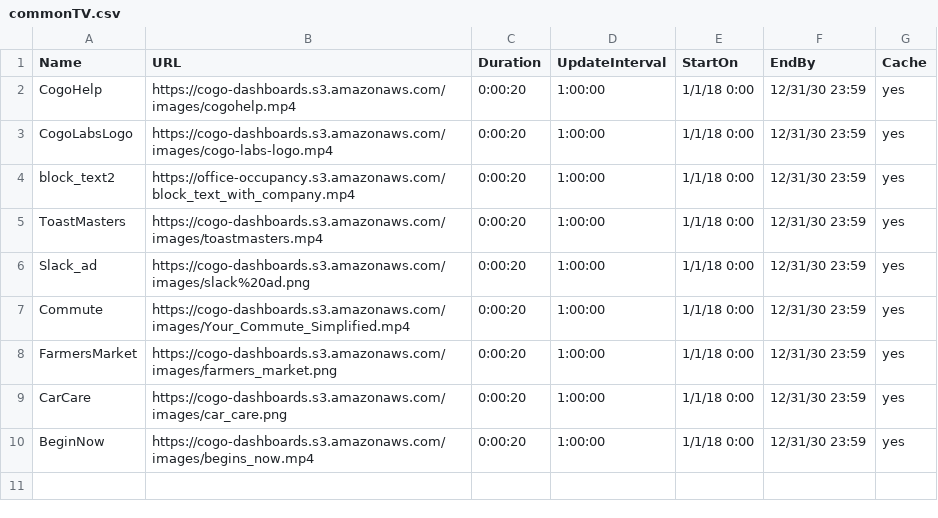
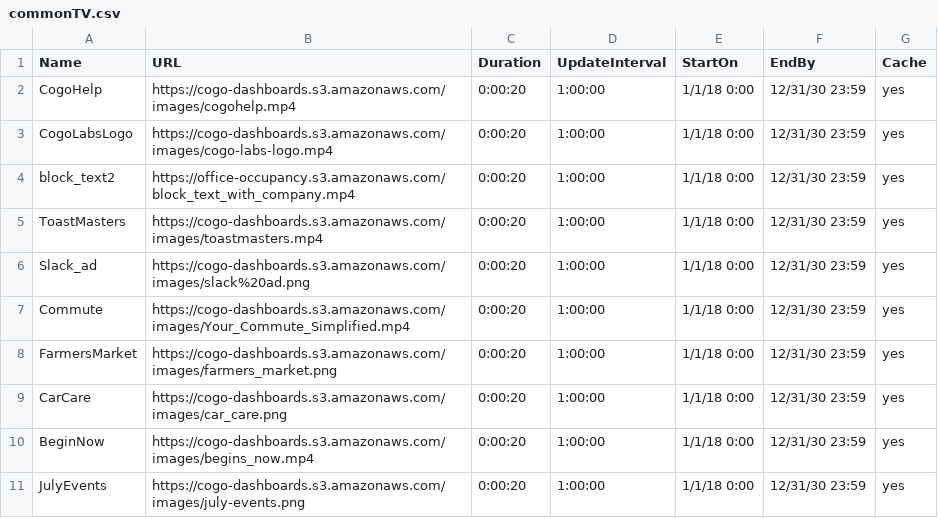
Before and after one commit to cogo-roadmaps/exhibits, a CSV file: csv/commonTV.csv, drawn as a sheet; the diff names each change by its address in the sheet, - before the commit and + after, or states it on an @@ line.

Commit message:
Update commonTV.csv

```diff
--- a/csv/commonTV.csv
+++ b/csv/commonTV.csv
+row 11: JulyEvents | https://cogo-dashboards.s3.amazonaws.com/images/july-events.png | 0:00:20 | 1:00:00 | 1/1/18 0:00 | 12/31/30 23:59 | yes
```
